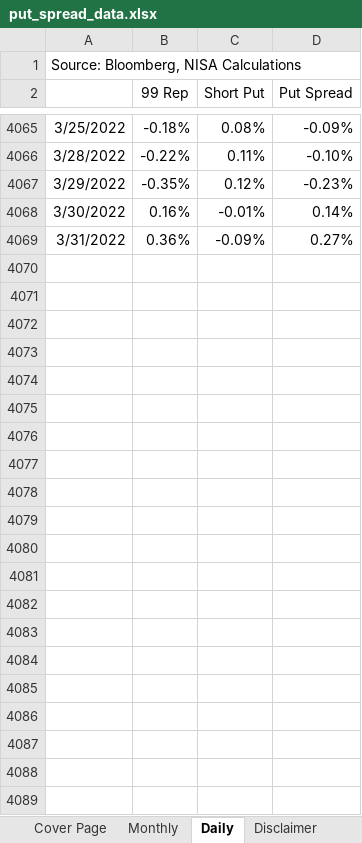
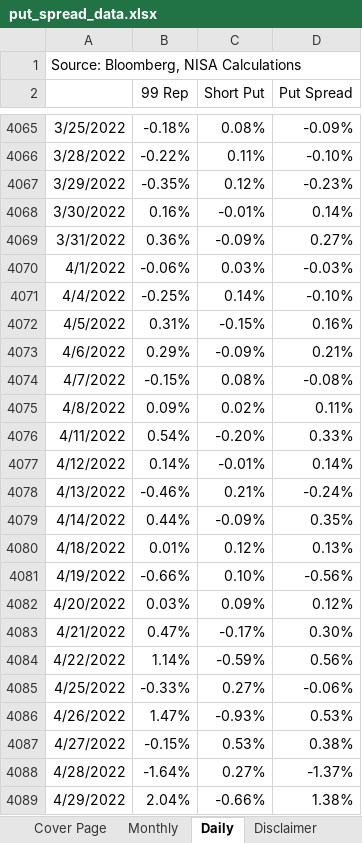
Before and after one commit to pforjoeUPS/RMP, an Excel workbook: EquityHedging/data/update_strats/put_spread_data.xlsx, sheet Daily, drawn as a sheet; only a part is shown, gaps mark what is left out; values as stored, in another font and other column widths than the file's, no borders; the diff names each change by its address in the sheet, - before the commit and + after, or states it on an @@ line.

Commit message:
Update put_spread_data.xlsx

```diff
--- a/EquityHedging/data/update_strats/put_spread_data.xlsx (sheet Daily)
+++ b/EquityHedging/data/update_strats/put_spread_data.xlsx (sheet Daily)
+row 4070: 4/1/2022 | -0.06% | 0.03% | -0.03%
+row 4071: 4/4/2022 | -0.25% | 0.14% | -0.10%
+row 4072: 4/5/2022 | 0.31% | -0.15% | 0.16%
+row 4073: 4/6/2022 | 0.29% | -0.09% | 0.21%
+row 4074: 4/7/2022 | -0.15% | 0.08% | -0.08%
+row 4075: 4/8/2022 | 0.09% | 0.02% | 0.11%
+row 4076: 4/11/2022 | 0.54% | -0.20% | 0.33%
+row 4077: 4/12/2022 | 0.14% | -0.01% | 0.14%
+row 4078: 4/13/2022 | -0.46% | 0.21% | -0.24%
+row 4079: 4/14/2022 | 0.44% | -0.09% | 0.35%
+row 4080: 4/18/2022 | 0.01% | 0.12% | 0.13%
+row 4081: 4/19/2022 | -0.66% | 0.10% | -0.56%
+row 4082: 4/20/2022 | 0.03% | 0.09% | 0.12%
+row 4083: 4/21/2022 | 0.47% | -0.17% | 0.30%
+row 4084: 4/22/2022 | 1.14% | -0.59% | 0.56%
+row 4085: 4/25/2022 | -0.33% | 0.27% | -0.06%
+row 4086: 4/26/2022 | 1.47% | -0.93% | 0.53%
+row 4087: 4/27/2022 | -0.15% | 0.53% | 0.38%
+row 4088: 4/28/2022 | -1.64% | 0.27% | -1.37%
+row 4089: 4/29/2022 | 2.04% | -0.66% | 1.38%
```
Also changed, not shown: sheet Monthly, sheet Cover Page.
